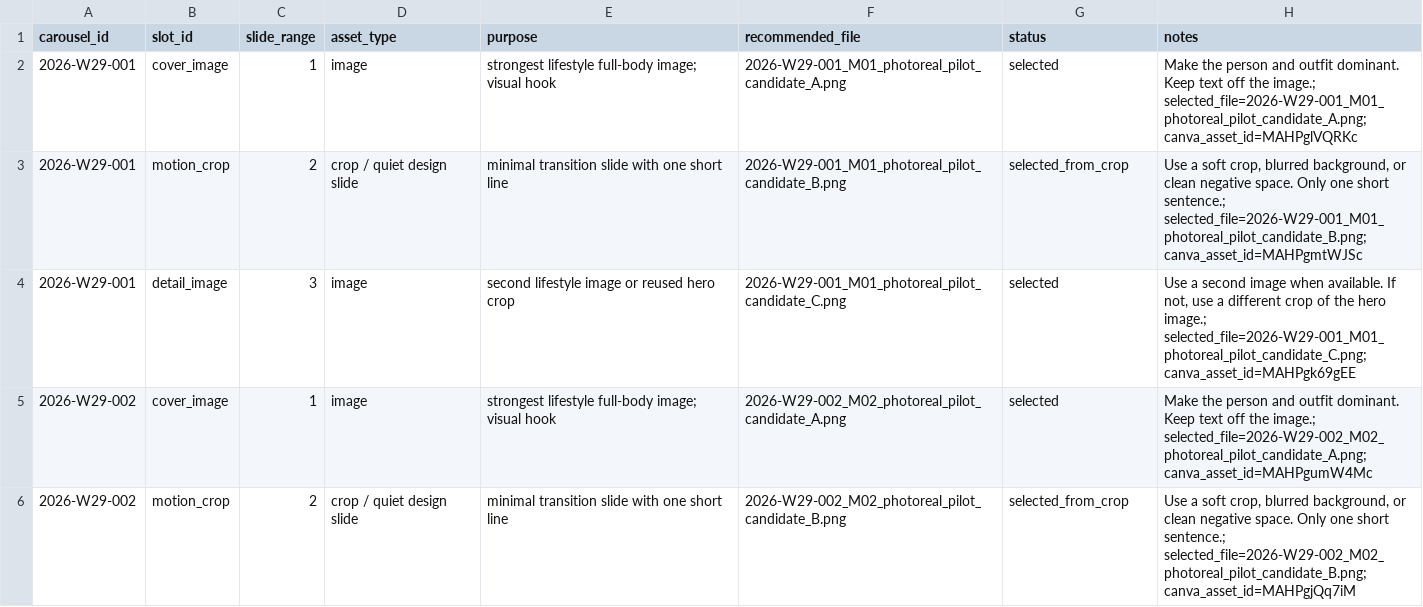
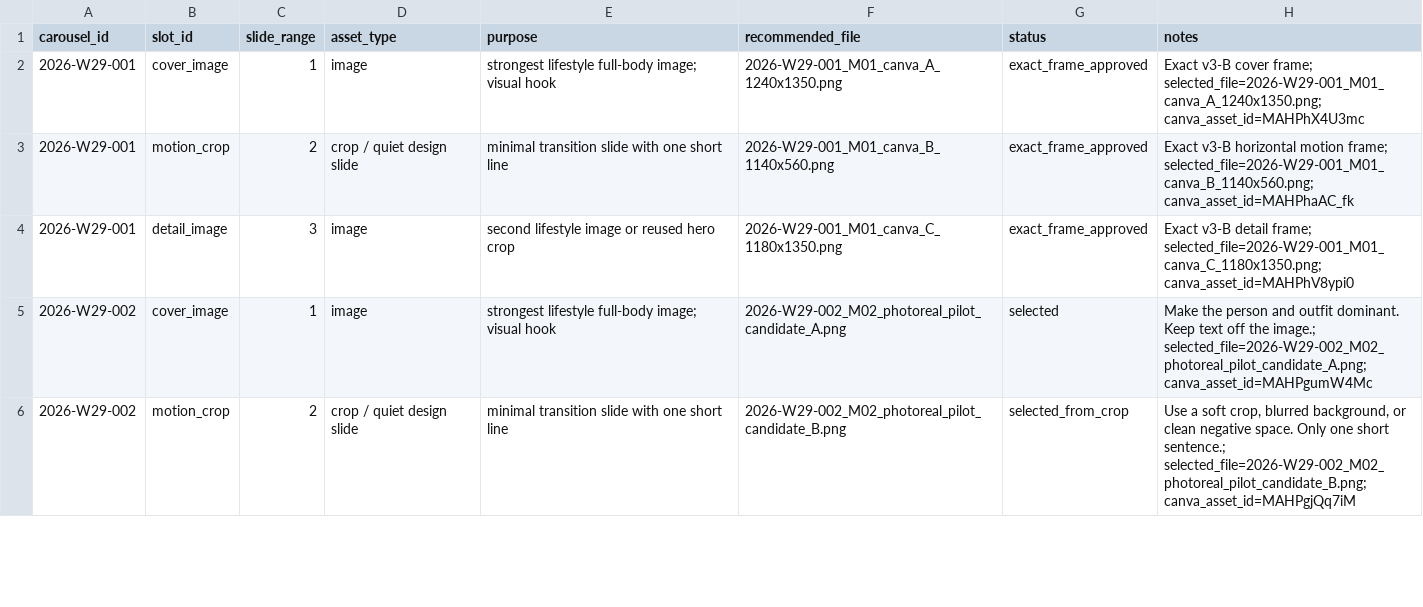
Before and after one commit to fcsh1526/codex-fittingrooom, a CSV file: 10_automation/runs/2026-W29/canva_asset_slots.csv, drawn as a sheet; only a part is shown.

Commit message:
Mark W29 M01 exact-frame carousel ready

```diff
--- a/10_automation/runs/2026-W29/canva_asset_slots.csv
+++ b/10_automation/runs/2026-W29/canva_asset_slots.csv
@@ -1,5 +1,5 @@
 carousel_id,slot_id,slide_range,asset_type,purpose,recommended_file,status,notes
-2026-W29-001,cover_image,1,image,strongest lifestyle full-body image; visual hook,2026-W29-001_M01_photoreal_pilot_candidate_A.png,selected,Make the person and outfit dominant. Keep text off the image.; selected_file=2026-W29-001_M01_photoreal_pilot_candidate_A.png; canva_asset_id=MAHPglVQRKc
-2026-W29-001,motion_crop,2,crop / quiet design slide,minimal transition slide with one short line,2026-W29-001_M01_photoreal_pilot_candidate_B.png,selected_from_crop,"Use a soft crop, blurred background, or clean negative space. Only one short sentence.; selected_file=2026-W29-001_M01_photoreal_pilot_candidate_B.png; canva_asset_id=MAHPgmtWJSc"
-2026-W29-001,detail_image,3,image,second lifestyle image or reused hero crop,2026-W29-001_M01_photoreal_pilot_candidate_C.png,selected,"Use a second image when available. If not, use a different crop of the hero image.; selected_file=2026-W29-001_M01_photoreal_pilot_candidate_C.png; canva_asset_id=MAHPgk69gEE"
+2026-W29-001,cover_image,1,image,strongest lifestyle full-body image; visual hook,2026-W29-001_M01_canva_A_1240x1350.png,exact_frame_approved,Exact v3-B cover frame; selected_file=2026-W29-001_M01_canva_A_1240x1350.png; canva_asset_id=MAHPhX4U3mc
+2026-W29-001,motion_crop,2,crop / quiet design slide,minimal transition slide with one short line,2026-W29-001_M01_canva_B_1140x560.png,exact_frame_approved,"Exact v3-B horizontal motion frame; selected_file=2026-W29-001_M01_canva_B_1140x560.png; canva_asset_id=MAHPhaAC_fk"
+2026-W29-001,detail_image,3,image,second lifestyle image or reused hero crop,2026-W29-001_M01_canva_C_1180x1350.png,exact_frame_approved,"Exact v3-B detail frame; selected_file=2026-W29-001_M01_canva_C_1180x1350.png; canva_asset_id=MAHPhV8ypi0"
 2026-W29-002,cover_image,1,image,strongest lifestyle full-body image; visual hook,2026-W29-002_M02_photoreal_pilot_candidate_A.png,selected,Make the person and outfit dominant. Keep text off the image.; selected_file=2026-W29-002_M02_photoreal_pilot_candidate_A.png; canva_asset_id=MAHPgumW4Mc
```
Also changed, not shown: 10_automation/PUBLISH_QUEUE.csv, 10_automation/runs/2026-W29/canva_asset_inventory.csv, 16 other files.
